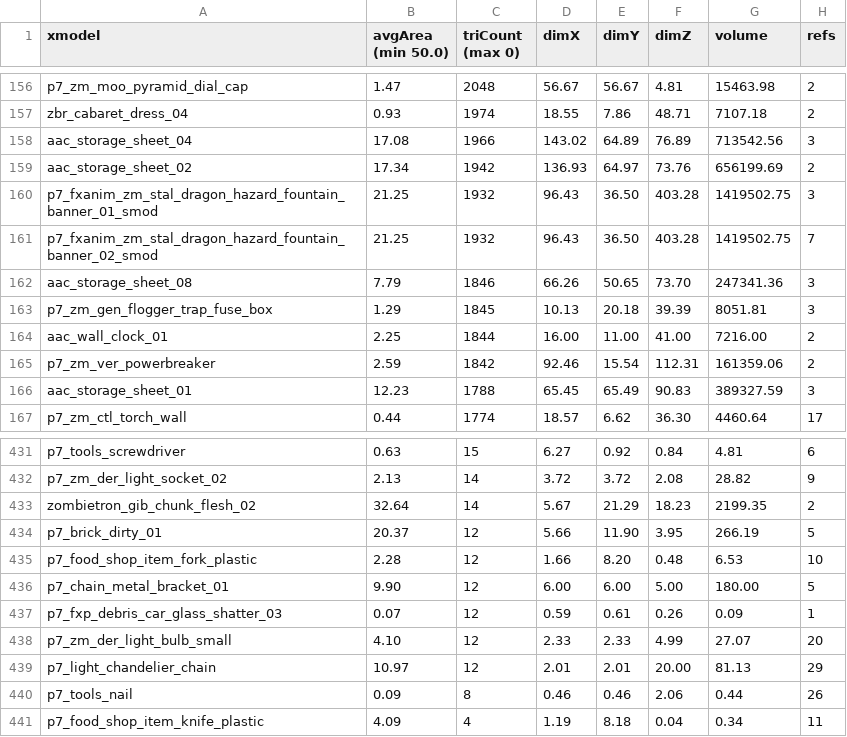
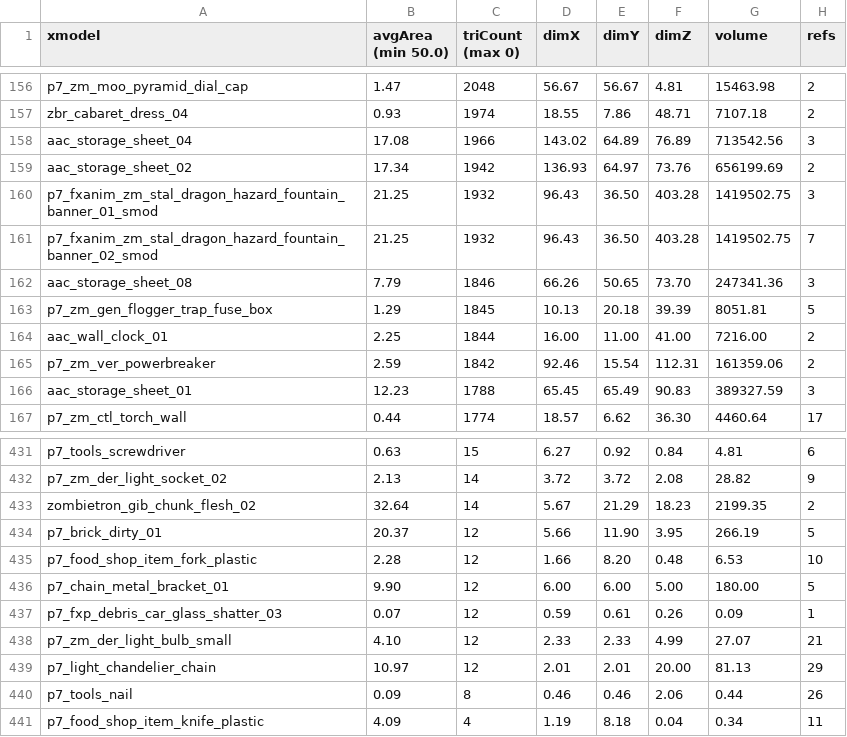
Before and after one commit to Sheyzon/COD_BO3_Modtools-Undead_Asylum, a CSV file: usermaps/zm_jans_haven/zone_source/all/assetinfo/zm_jans_haven_bulletreport.csv, drawn as a sheet; only a part is shown, gaps mark what is left out.

```diff
--- a/usermaps/zm_jans_haven/zone_source/all/assetinfo/zm_jans_haven_bulletreport.csv
+++ b/usermaps/zm_jans_haven/zone_source/all/assetinfo/zm_jans_haven_bulletreport.csv
@@ -162,3 +162,3 @@ p7_fxanim_zm_stal_dragon_hazard_fountain_banner_02_smod,21.25,1932,96.43,36.50,4
 aac_storage_sheet_08,7.79,1846,66.26,50.65,73.70,247341.36,3
-p7_zm_gen_flogger_trap_fuse_box,1.29,1845,10.13,20.18,39.39,8051.81,3
+p7_zm_gen_flogger_trap_fuse_box,1.29,1845,10.13,20.18,39.39,8051.81,5
 aac_wall_clock_01,2.25,1844,16.00,11.00,41.00,7216.00,2
@@ -437,3 +437,3 @@ p7_chain_metal_bracket_01,9.90,12,6.00,6.00,5.00,180.00,5
 p7_fxp_debris_car_glass_shatter_03,0.07,12,0.59,0.61,0.26,0.09,1
-p7_zm_der_light_bulb_small,4.10,12,2.33,2.33,4.99,27.07,20
+p7_zm_der_light_bulb_small,4.10,12,2.33,2.33,4.99,27.07,21
 p7_light_chandelier_chain,10.97,12,2.01,2.01,20.00,81.13,29
```
Also changed, not shown: share/raw/sound/aliases/pack_a_punch_sounds.csv, usermaps/zm_jans_haven/zone_source/all/assetinfo/zm_jans_haven_poolinfo.csv, 21 other files.
